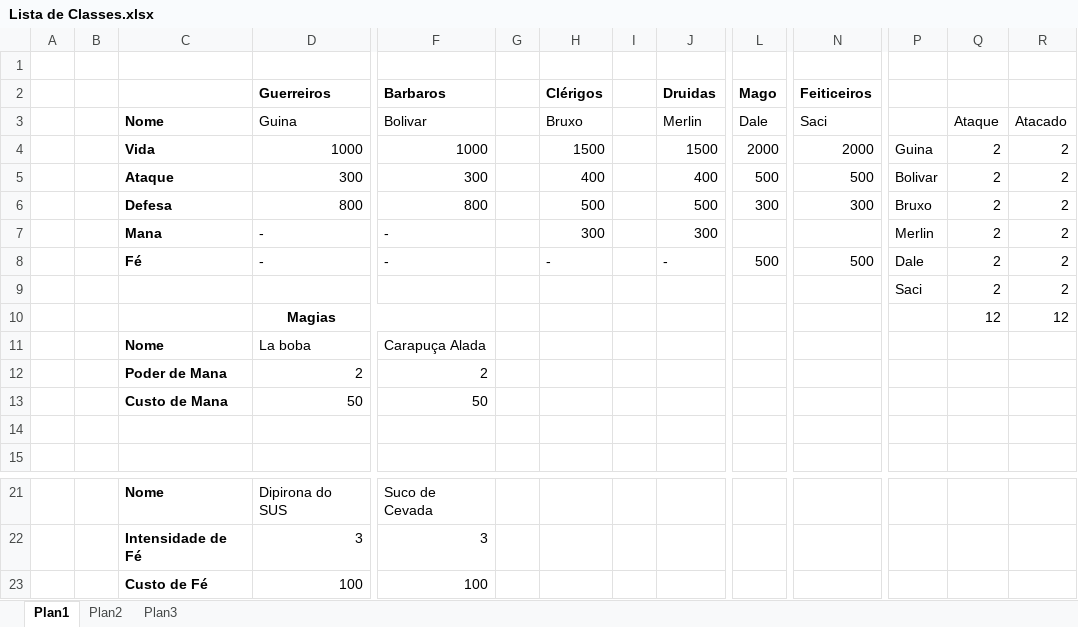
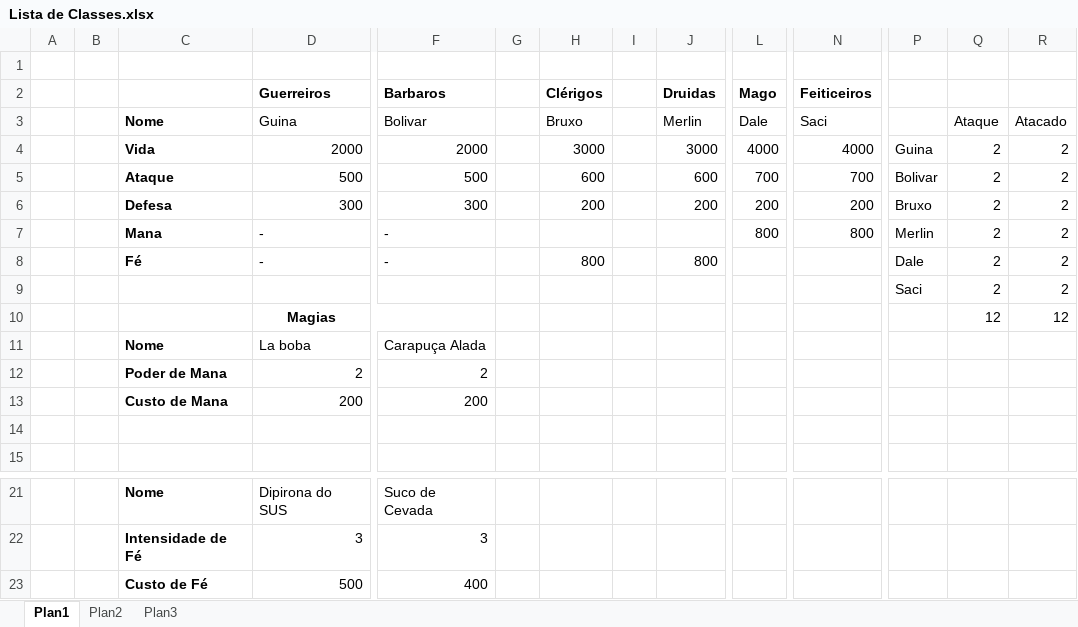
Before and after one commit to felipedeoliveiravargas/reset-01, an Excel workbook: Lista de Classes.xlsx, sheet Plan1, drawn as a sheet; only a part is shown, gaps mark what is left out; values as stored, in another font and other column widths than the file's, no borders; removed rows and columns are numbered as before the commit, all else as after; rows hold the shown columns only; the diff names each change by its address in the sheet, - before the commit and + after, or states it on an @@ line.

```diff
--- a/Lista de Classes.xlsx (sheet Plan1)
+++ b/Lista de Classes.xlsx (sheet Plan1)
-row 4:  |  | Vida | 1000 | 1000 |  | 1500 |  | 1500 | 2000 | 2000 | Guina | 2 | 2
-row 5:  |  | Ataque | 300 | 300 |  | 400 |  | 400 | 500 | 500 | Bolivar | 2 | 2
-row 6:  |  | Defesa | 800 | 800 |  | 500 |  | 500 | 300 | 300 | Bruxo | 2 | 2
+row 4:  |  | Vida | 2000 | 2000 |  | 3000 |  | 3000 | 4000 | 4000 | Guina | 2 | 2
+row 5:  |  | Ataque | 500 | 500 |  | 600 |  | 600 | 700 | 700 | Bolivar | 2 | 2
+row 6:  |  | Defesa | 300 | 300 |  | 200 |  | 200 | 200 | 200 | Bruxo | 2 | 2
-H7 (Clérigos): 300
+H7 (Clérigos): (empty)
-J7 (Druidas): 300
+J7 (Druidas): (empty)
-L7 (Mago): (empty)
+L7 (Mago): 800
-N7 (Feiticeiros): (empty)
+N7 (Feiticeiros): 800
-H8 (Clérigos): -
+H8 (Clérigos): 800
-J8 (Druidas): -
+J8 (Druidas): 800
-L8 (Mago): 500
+L8 (Mago): (empty)
-N8 (Feiticeiros): 500
+N8 (Feiticeiros): (empty)
-row 13:  |  | Custo de Mana | 50 | 50
+row 13:  |  | Custo de Mana | 200 | 200
-row 23:  |  | Custo de Fé | 100 | 100
+row 23:  |  | Custo de Fé | 500 | 400
```
Also changed, not shown: 7 other files.
